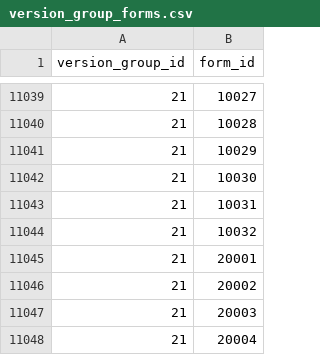
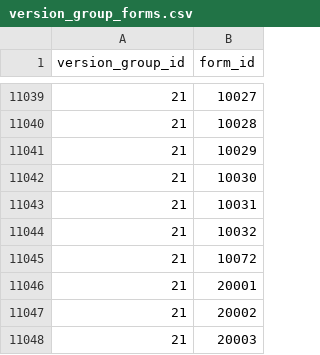
Before and after one commit to jpirnat/dex, a CSV file: data/version_group_forms.csv, drawn as a sheet; only a part is shown, gaps mark what is left out; the shorter side is filled out with more unchanged rows; the diff names each change by its address in the sheet, - before the commit and + after, or states it on an @@ line.

```diff
--- a/data/version_group_forms.csv
+++ b/data/version_group_forms.csv
+row 11045: 21 | 10072
```
Also changed, not shown: data/base_stats.csv, data/pokemon_egg_groups.csv, 1 other file.
